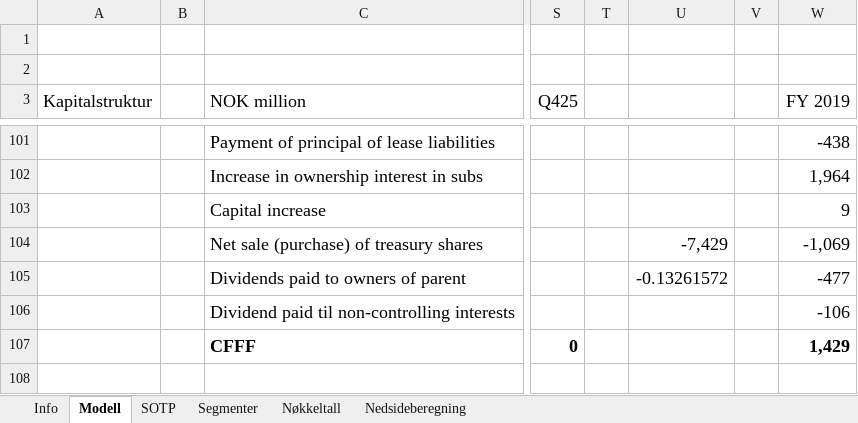
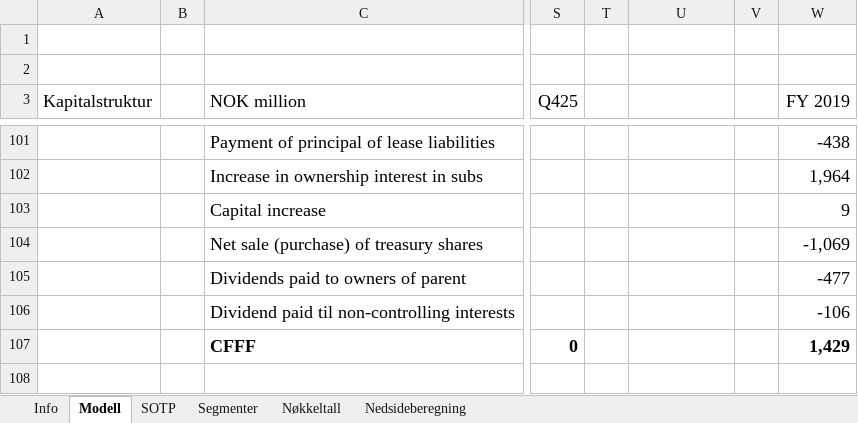
Before and after one commit to AugustHodt/Excel-modeller, an Excel workbook: Schibsted modell.xlsx, sheet Modell, drawn as a sheet; only a part is shown, gaps mark what is left out; values as stored, in another font and other column widths than the file's, no borders; the diff names each change by its address in the sheet, - before the commit and + after, or states it on an @@ line.

```diff
--- a/Schibsted modell.xlsx (sheet Modell)
+++ b/Schibsted modell.xlsx (sheet Modell)
-U104: -7,429
+U104: (empty)
-U105: -0.13261572
+U105: (empty)
```
Also changed, not shown: sheet Nedsideberegning, sheet SOTP, sheet Info, charts or pictures, Hemnet modell.xlsx.
